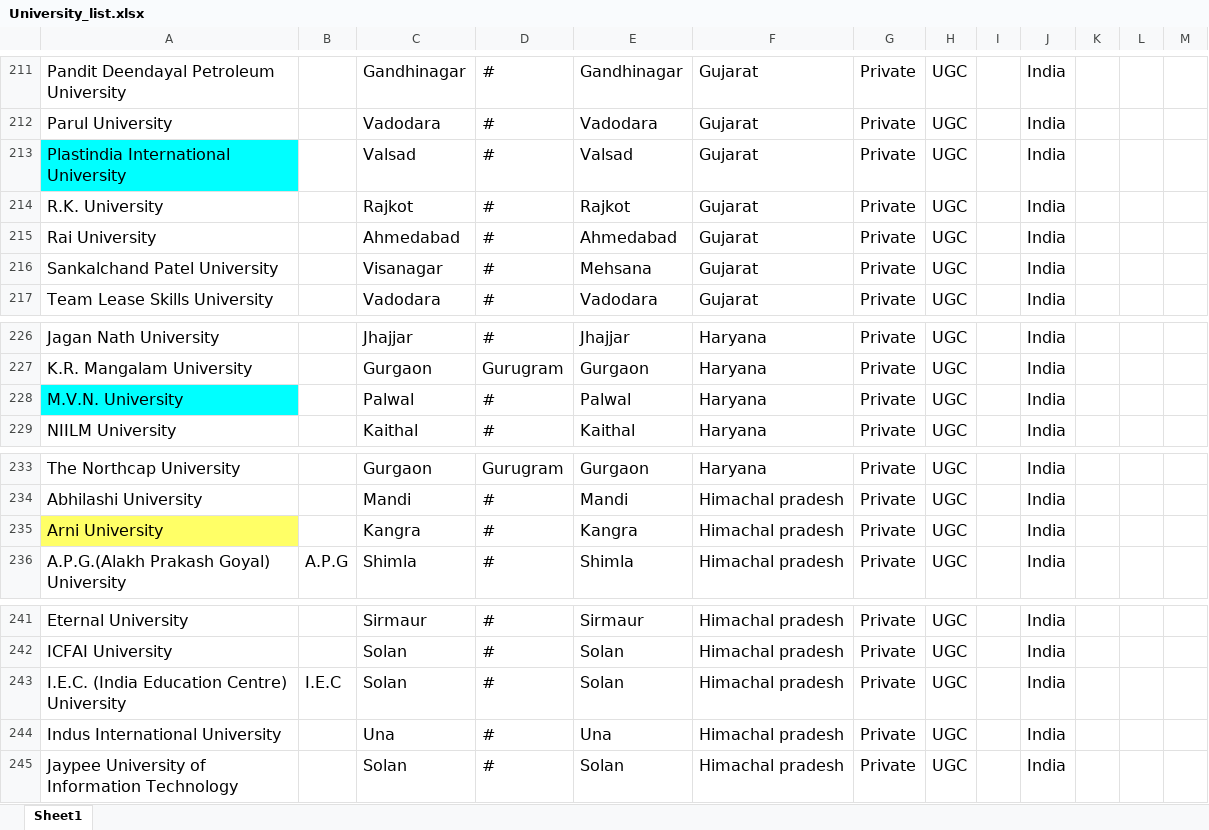
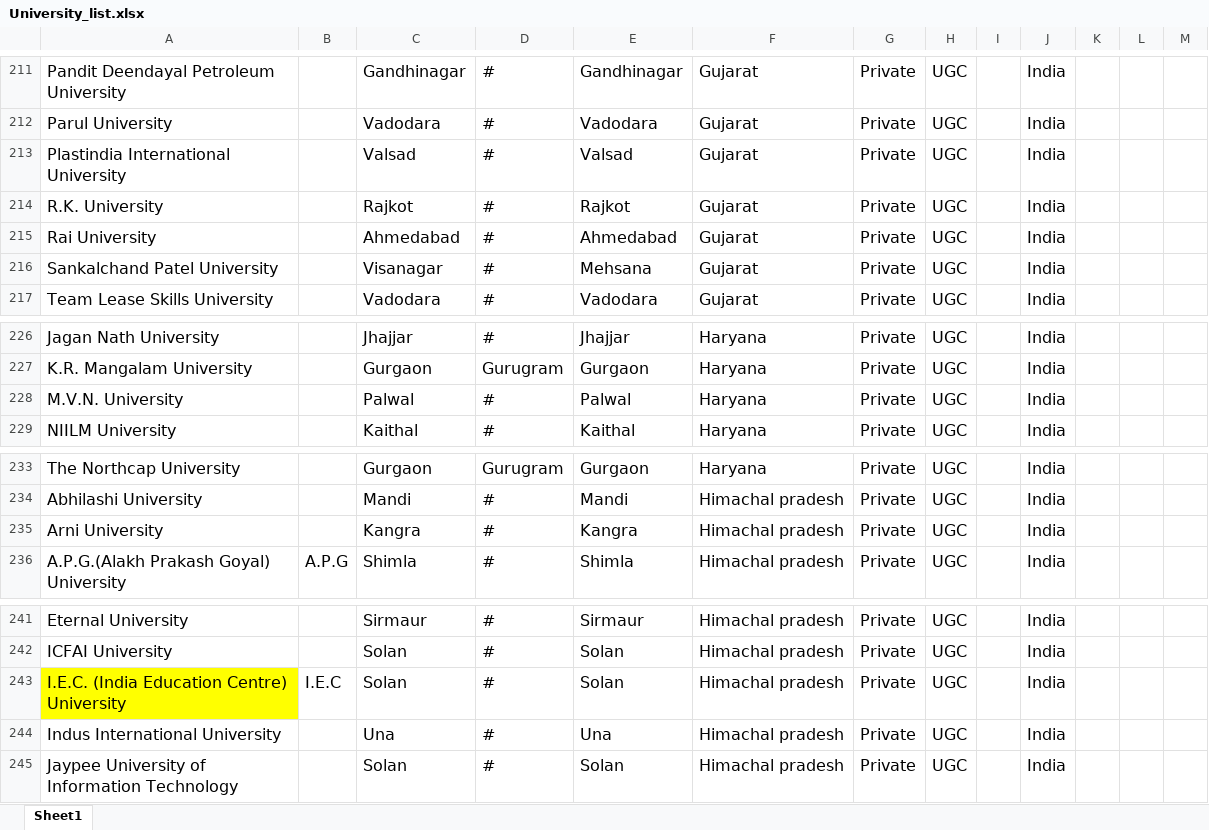
Before and after one commit to padminibai/training, an Excel workbook: University_list.xlsx, sheet Sheet1, drawn as a sheet; only a part is shown, gaps mark what is left out; values as stored, in another font and other column widths than the file's, no borders; conditional formats not drawn; the diff names each change by its address in the sheet, - before the commit and + after, or states it on an @@ line.

```diff
--- a/University_list.xlsx (sheet Sheet1)
+++ b/University_list.xlsx (sheet Sheet1)
-A213 fill: #00FFFF
+A213 fill: none
-A228 fill: #00FFFF
+A228 fill: none
-A235 fill: #FFFF66
+A235 fill: none
-A243 fill: none
+A243 fill: #FFFF00
```
Also changed, not shown: 4 other files.
